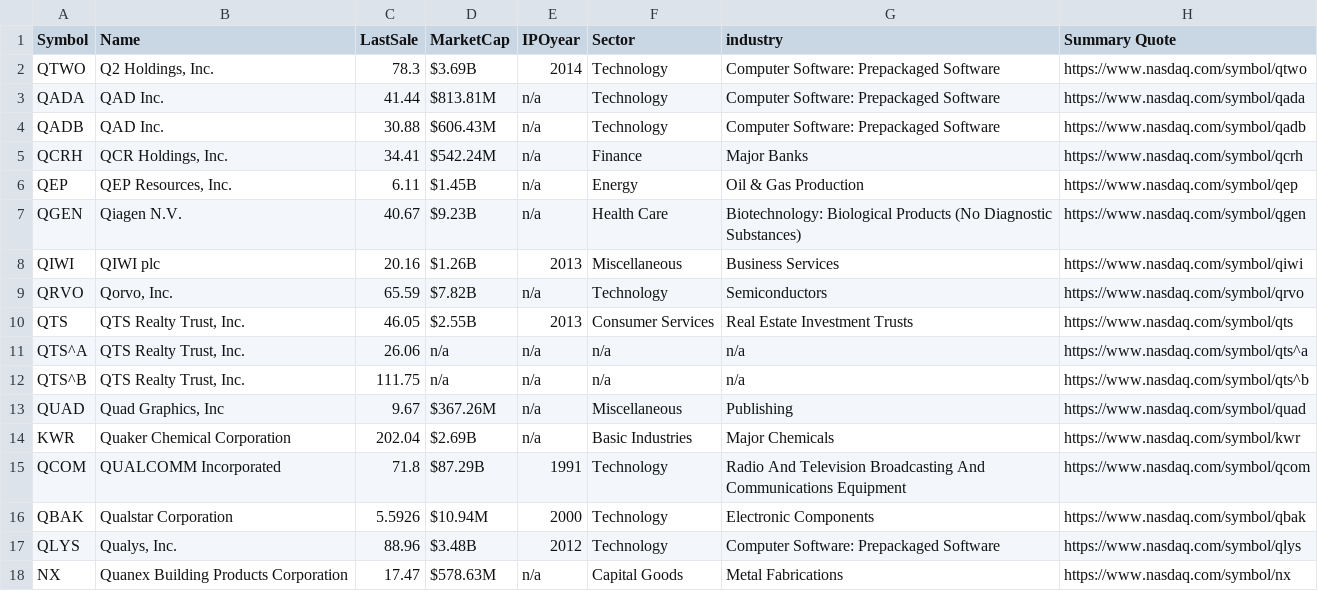
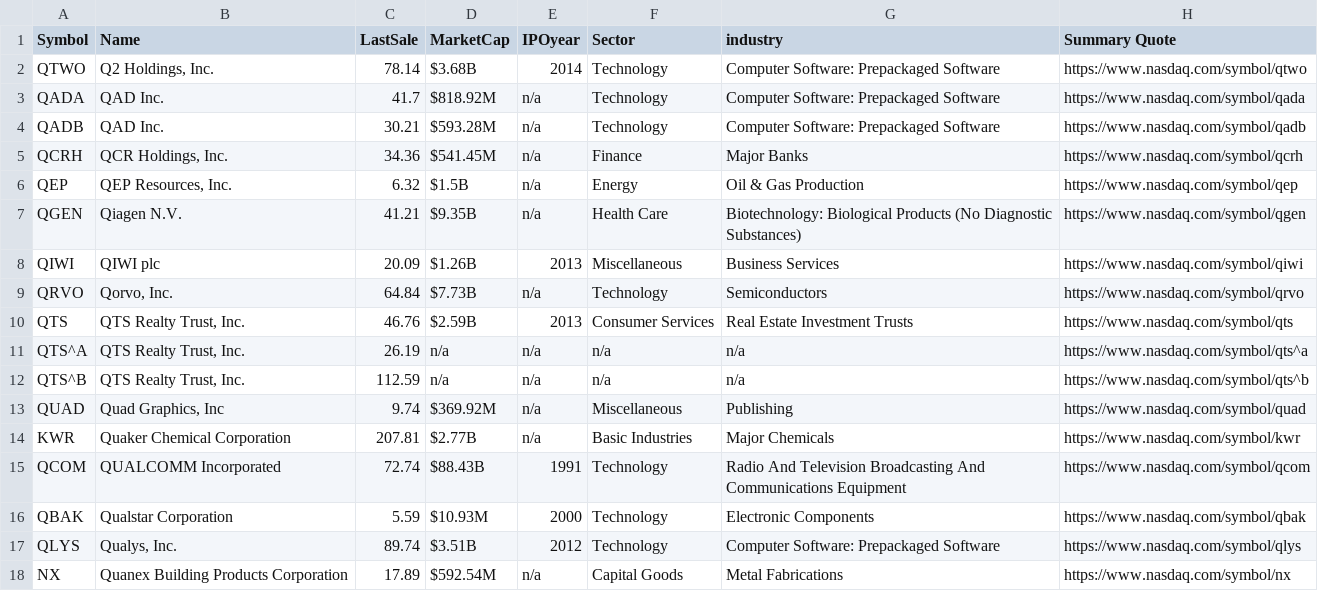
Before and after one commit to Rival5646/Stock-Website, a CSV file: CSV_files/Q.csv, drawn as a sheet; only a part is shown; the diff covers the shown part only.

```diff
--- a/CSV_files/Q.csv
+++ b/CSV_files/Q.csv
@@ -1,18 +1,18 @@
 "Symbol","Name","LastSale","MarketCap","IPOyear","Sector","industry","Summary Quote",
-"QTWO","Q2 Holdings, Inc.","78.3","$3.69B","2014","Technology","Computer Software: Prepackaged Software","https://www.nasdaq.com/symbol/qtwo",
-"QADA","QAD Inc.","41.44","$813.81M","n/a","Technology","Computer Software: Prepackaged Software","https://www.nasdaq.com/symbol/qada",
-"QADB","QAD Inc.","30.88","$606.43M","n/a","Technology","Computer Software: Prepackaged Software","https://www.nasdaq.com/symbol/qadb",
-"QCRH","QCR Holdings, Inc.","34.41","$542.24M","n/a","Finance","Major Banks","https://www.nasdaq.com/symbol/qcrh",
-"QEP","QEP Resources, Inc.","6.11","$1.45B","n/a","Energy","Oil & Gas Production","https://www.nasdaq.com/symbol/qep",
-"QGEN","Qiagen N.V.","40.67","$9.23B","n/a","Health Care","Biotechnology: Biological Products (No Diagnostic Substances)","https://www.nasdaq.com/symbol/qgen",
-"QIWI","QIWI plc","20.16","$1.26B","2013","Miscellaneous","Business Services","https://www.nasdaq.com/symbol/qiwi",
-"QRVO","Qorvo, Inc.","65.59","$7.82B","n/a","Technology","Semiconductors","https://www.nasdaq.com/symbol/qrvo",
-"QTS","QTS Realty Trust, Inc.","46.05","$2.55B","2013","Consumer Services","Real Estate Investment Trusts","https://www.nasdaq.com/symbol/qts",
-"QTS^A","QTS Realty Trust, Inc.","26.06","n/a","n/a","n/a","n/a","https://www.nasdaq.com/symbol/qts^a",
-"QTS^B","QTS Realty Trust, Inc.","111.75","n/a","n/a","n/a","n/a","https://www.nasdaq.com/symbol/qts^b",
-"QUAD","Quad Graphics, Inc","9.67","$367.26M","n/a","Miscellaneous","Publishing","https://www.nasdaq.com/symbol/quad",
-"KWR","Quaker Chemical Corporation","202.04","$2.69B","n/a","Basic Industries","Major Chemicals","https://www.nasdaq.com/symbol/kwr",
-"QCOM","QUALCOMM Incorporated","71.8","$87.29B","1991","Technology","Radio And Television Broadcasting And Communications Equipment","https://www.nasdaq.com/symbol/qcom",
-"QBAK","Qualstar Corporation","5.5926","$10.94M","2000","Technology","Electronic Components","https://www.nasdaq.com/symbol/qbak",
-"QLYS","Qualys, Inc.","88.96","$3.48B","2012","Technology","Computer Software: Prepackaged Software","https://www.nasdaq.com/symbol/qlys",
-"NX","Quanex Building Products Corporation","17.47","$578.63M","n/a","Capital Goods","Metal Fabrications","https://www.nasdaq.com/symbol/nx",
+"QTWO","Q2 Holdings, Inc.","78.14","$3.68B","2014","Technology","Computer Software: Prepackaged Software","https://www.nasdaq.com/symbol/qtwo",
+"QADA","QAD Inc.","41.7","$818.92M","n/a","Technology","Computer Software: Prepackaged Software","https://www.nasdaq.com/symbol/qada",
+"QADB","QAD Inc.","30.21","$593.28M","n/a","Technology","Computer Software: Prepackaged Software","https://www.nasdaq.com/symbol/qadb",
+"QCRH","QCR Holdings, Inc.","34.36","$541.45M","n/a","Finance","Major Banks","https://www.nasdaq.com/symbol/qcrh",
+"QEP","QEP Resources, Inc.","6.32","$1.5B","n/a","Energy","Oil & Gas Production","https://www.nasdaq.com/symbol/qep",
+"QGEN","Qiagen N.V.","41.21","$9.35B","n/a","Health Care","Biotechnology: Biological Products (No Diagnostic Substances)","https://www.nasdaq.com/symbol/qgen",
+"QIWI","QIWI plc","20.09","$1.26B","2013","Miscellaneous","Business Services","https://www.nasdaq.com/symbol/qiwi",
+"QRVO","Qorvo, Inc.","64.84","$7.73B","n/a","Technology","Semiconductors","https://www.nasdaq.com/symbol/qrvo",
+"QTS","QTS Realty Trust, Inc.","46.76","$2.59B","2013","Consumer Services","Real Estate Investment Trusts","https://www.nasdaq.com/symbol/qts",
+"QTS^A","QTS Realty Trust, Inc.","26.19","n/a","n/a","n/a","n/a","https://www.nasdaq.com/symbol/qts^a",
+"QTS^B","QTS Realty Trust, Inc.","112.59","n/a","n/a","n/a","n/a","https://www.nasdaq.com/symbol/qts^b",
+"QUAD","Quad Graphics, Inc","9.74","$369.92M","n/a","Miscellaneous","Publishing","https://www.nasdaq.com/symbol/quad",
+"KWR","Quaker Chemical Corporation","207.81","$2.77B","n/a","Basic Industries","Major Chemicals","https://www.nasdaq.com/symbol/kwr",
+"QCOM","QUALCOMM Incorporated","72.74","$88.43B","1991","Technology","Radio And Television Broadcasting And Communications Equipment","https://www.nasdaq.com/symbol/qcom",
+"QBAK","Qualstar Corporation","5.59","$10.93M","2000","Technology","Electronic Components","https://www.nasdaq.com/symbol/qbak",
+"QLYS","Qualys, Inc.","89.74","$3.51B","2012","Technology","Computer Software: Prepackaged Software","https://www.nasdaq.com/symbol/qlys",
+"NX","Quanex Building Products Corporation","17.89","$592.54M","n/a","Capital Goods","Metal Fabrications","https://www.nasdaq.com/symbol/nx",
```
Also changed, not shown: 1 removed row and 38 edited cells elsewhere in this file, CSV_files/A.csv, CSV_files/D.csv, 54 other files.
